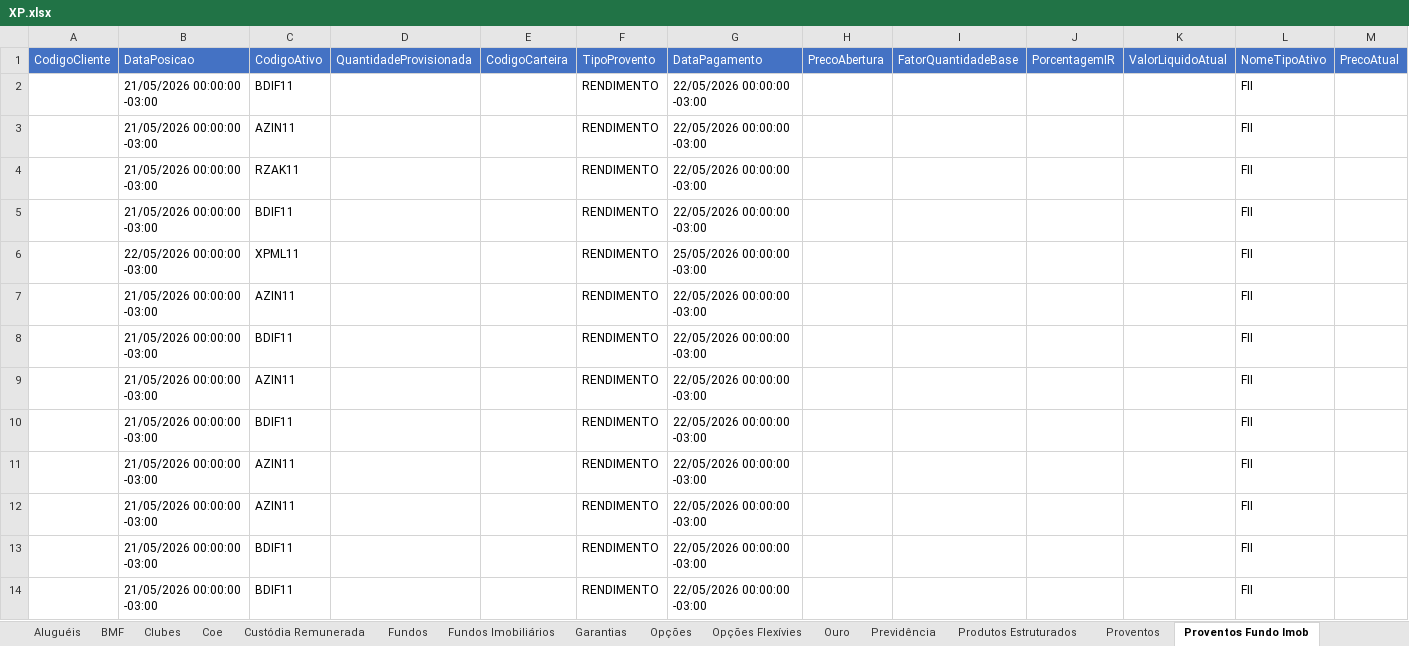
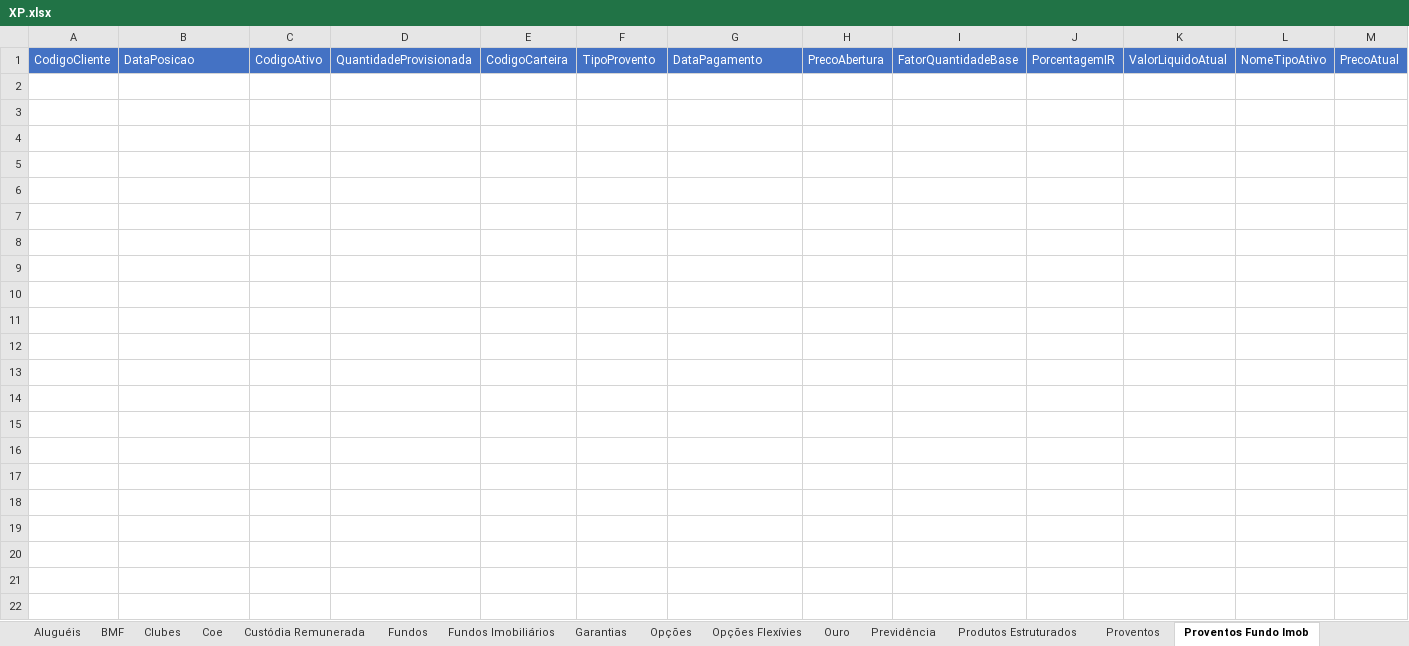
Before and after one commit to AloacaoMWealth/alocationmwealth, an Excel workbook: posicoes/XP.xlsx, sheet Proventos Fundo Imob, drawn as a sheet; only a part is shown; values as stored, in another font and other column widths than the file's, no borders; the diff covers the shown part only; the diff names each change by its address in the sheet, - before the commit and + after, or states it on an @@ line.

```diff
--- a/posicoes/XP.xlsx (sheet Proventos Fundo Imob)
+++ b/posicoes/XP.xlsx (sheet Proventos Fundo Imob)
-row 2:  | 21/05/2026 00:00:00 -03:00 | BDIF11 |  |  | RENDIMENTO | 22/05/2026 00:00:00 -03:00 |  |  |  |  | FII
-row 3:  | 21/05/2026 00:00:00 -03:00 | AZIN11 |  |  | RENDIMENTO | 22/05/2026 00:00:00 -03:00 |  |  |  |  | FII
-row 4:  | 21/05/2026 00:00:00 -03:00 | RZAK11 |  |  | RENDIMENTO | 22/05/2026 00:00:00 -03:00 |  |  |  |  | FII
-row 5:  | 21/05/2026 00:00:00 -03:00 | BDIF11 |  |  | RENDIMENTO | 22/05/2026 00:00:00 -03:00 |  |  |  |  | FII
-row 6:  | 22/05/2026 00:00:00 -03:00 | XPML11 |  |  | RENDIMENTO | 25/05/2026 00:00:00 -03:00 |  |  |  |  | FII
-row 7:  | 21/05/2026 00:00:00 -03:00 | AZIN11 |  |  | RENDIMENTO | 22/05/2026 00:00:00 -03:00 |  |  |  |  | FII
-row 8:  | 21/05/2026 00:00:00 -03:00 | BDIF11 |  |  | RENDIMENTO | 22/05/2026 00:00:00 -03:00 |  |  |  |  | FII
-row 9:  | 21/05/2026 00:00:00 -03:00 | AZIN11 |  |  | RENDIMENTO | 22/05/2026 00:00:00 -03:00 |  |  |  |  | FII
-row 10:  | 21/05/2026 00:00:00 -03:00 | BDIF11 |  |  | RENDIMENTO | 22/05/2026 00:00:00 -03:00 |  |  |  |  | FII
-row 11:  | 21/05/2026 00:00:00 -03:00 | AZIN11 |  |  | RENDIMENTO | 22/05/2026 00:00:00 -03:00 |  |  |  |  | FII
-row 12:  | 21/05/2026 00:00:00 -03:00 | AZIN11 |  |  | RENDIMENTO | 22/05/2026 00:00:00 -03:00 |  |  |  |  | FII
-row 13:  | 21/05/2026 00:00:00 -03:00 | BDIF11 |  |  | RENDIMENTO | 22/05/2026 00:00:00 -03:00 |  |  |  |  | FII
-row 14:  | 21/05/2026 00:00:00 -03:00 | BDIF11 |  |  | RENDIMENTO | 22/05/2026 00:00:00 -03:00 |  |  |  |  | FII
```
Also changed, not shown: 13 removed rows elsewhere in this sheet, sheet Renda Fixa, sheet Fundos, sheet Proventos, sheet Fundos Imobiliários, sheet Financeiro, sheet Ações, 6 more sheets, posicoes/BTG.xlsx, 1 other file.
